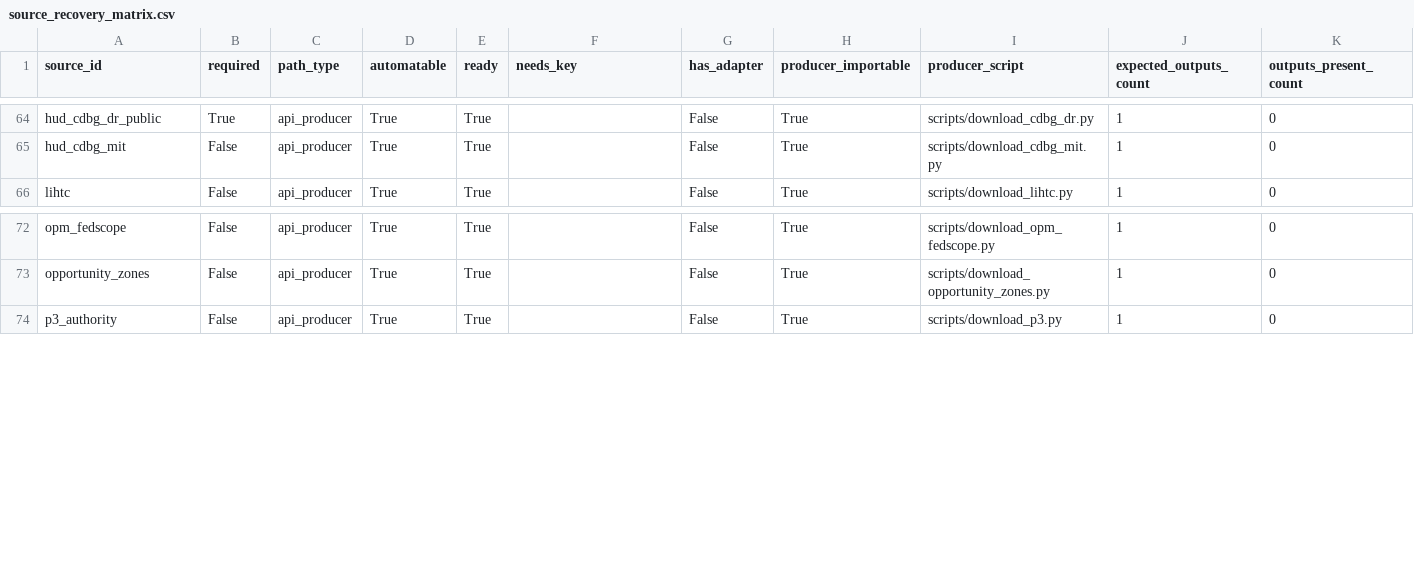
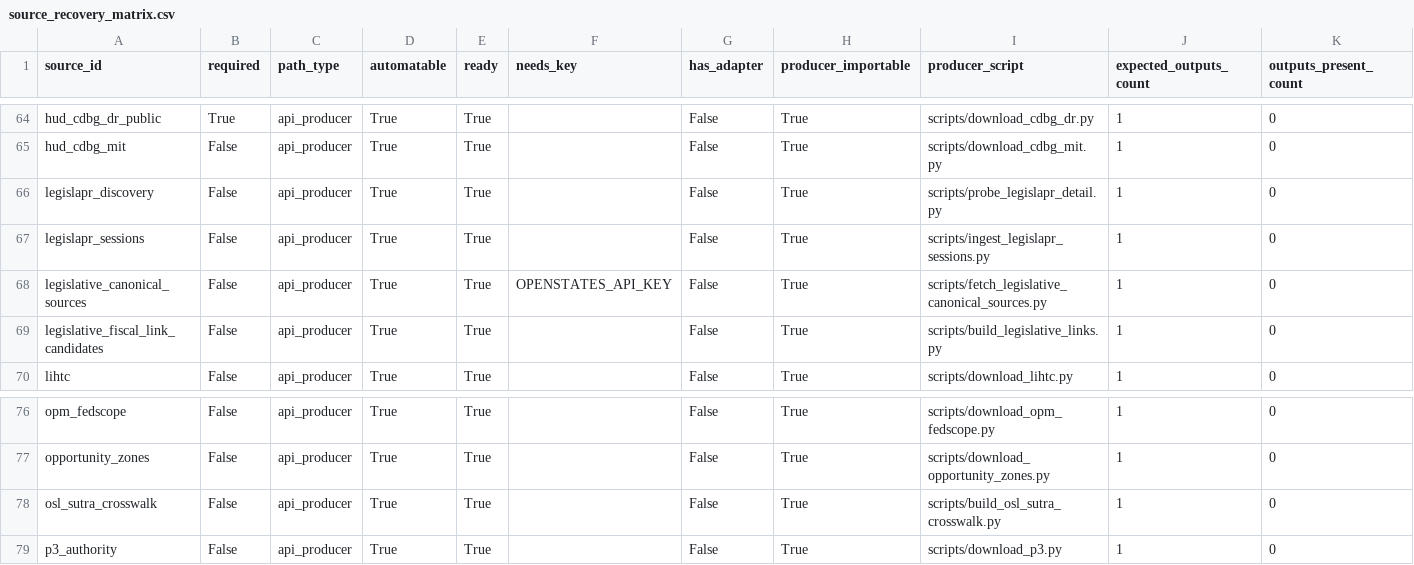
Before and after one commit to jotaele44/moneysweep-pr, a CSV file: reports/source_recovery_matrix.csv, drawn as a sheet; only a part is shown, gaps mark what is left out; rows hold the shown columns only; the diff names each change by its address in the sheet, - before the commit and + after, or states it on an @@ line.

Commit message:
Refresh materialization readiness after LegislaPR registry merge

```diff
--- a/reports/source_recovery_matrix.csv
+++ b/reports/source_recovery_matrix.csv
+row 66: legislapr_discovery | False | api_producer | True | True |  | False | True | scripts/probe_legislapr_detail.py | 1 | 0
+row 67: legislapr_sessions | False | api_producer | True | True |  | False | True | scripts/ingest_legislapr_sessions.py | 1 | 0
+row 68: legislative_canonical_sources | False | api_producer | True | True | OPENSTATES_API_KEY | False | True | scripts/fetch_legislative_canonical_sources.py | 1 | 0
+row 69: legislative_fiscal_link_candidates | False | api_producer | True | True |  | False | True | scripts/build_legislative_links.py | 1 | 0
+row 78: osl_sutra_crosswalk | False | api_producer | True | True |  | False | True | scripts/build_osl_sutra_crosswalk.py | 1 | 0
```
Also changed, not shown: 2 other files.
